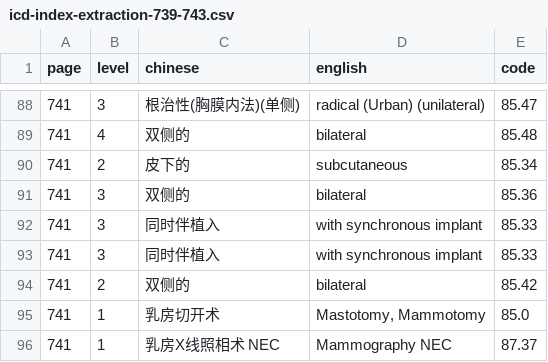
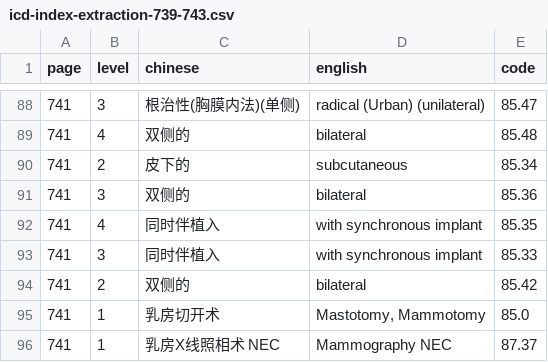
Before and after one commit to qweaszxcdf/icd9cm3-index, a CSV file: icd-index-extraction-739-743.csv, drawn as a sheet; only a part is shown, gaps mark what is left out.

Commit message:
Fix p741 mastectomy synchronous implant hierarchy

```diff
--- a/icd-index-extraction-739-743.csv
+++ b/icd-index-extraction-739-743.csv
@@ -91,3 +91,3 @@ page,level,chinese,english,code
 741,3,"双侧的","bilateral",85.36
-741,3,"同时伴植入","with synchronous implant",85.33
+741,4,"同时伴植入","with synchronous implant",85.35
 741,3,"同时伴植入","with synchronous implant",85.33
```
